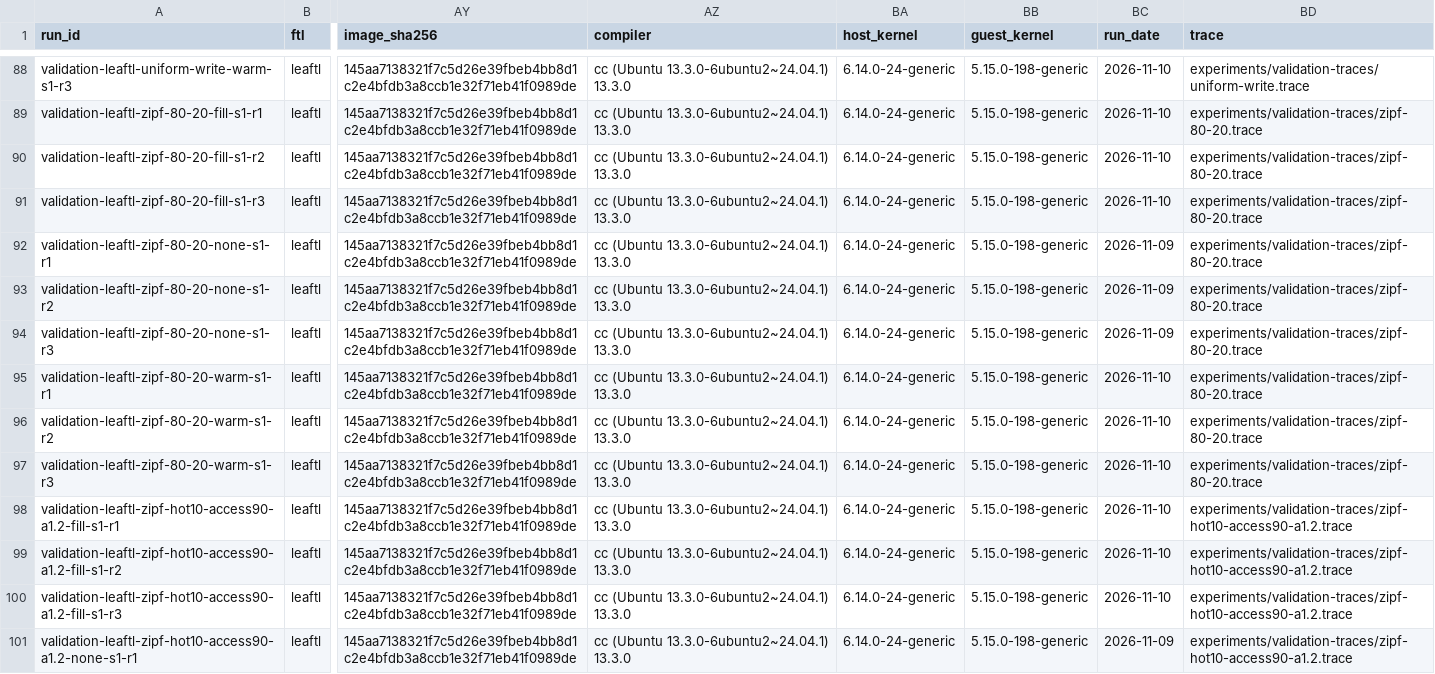
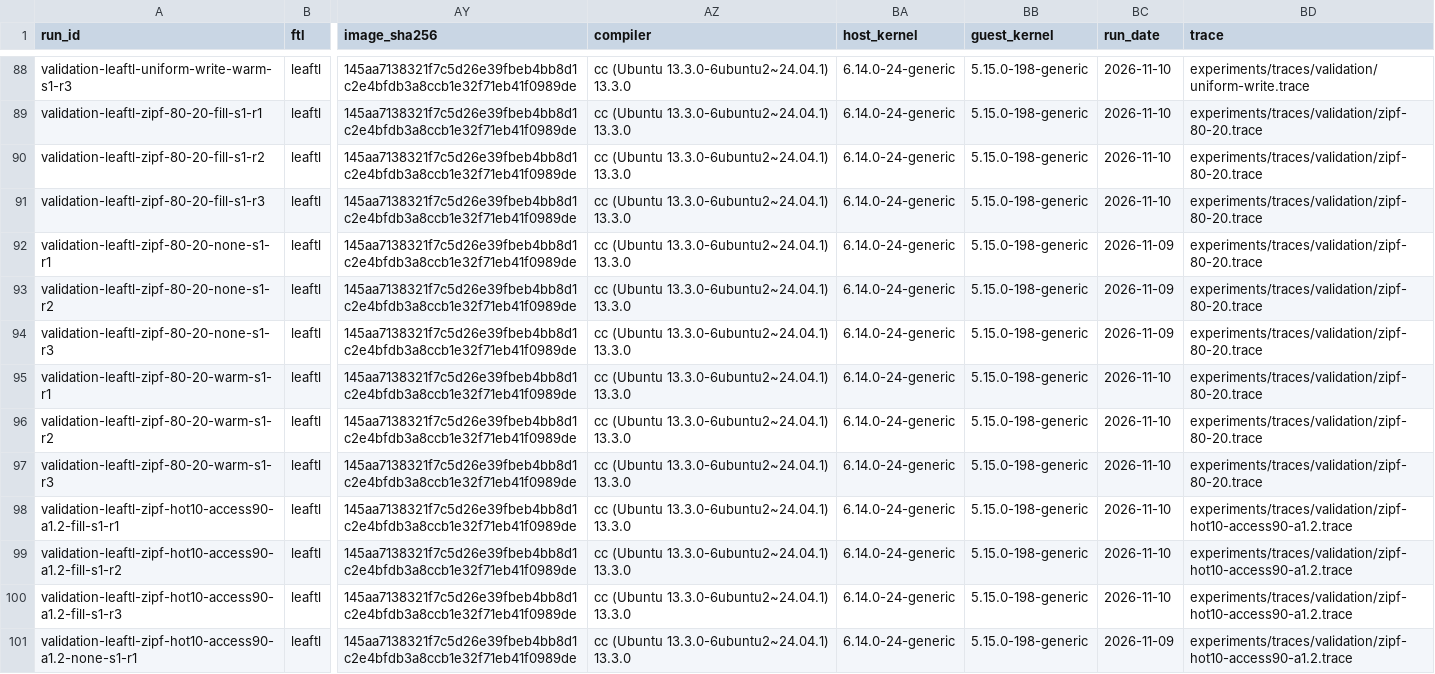
Before and after one commit to notmohsin/LearnedFTL-Implementation, a CSV file: experiments/results/baseline_runs.csv, drawn as a sheet; only a part is shown, gaps mark what is left out; the diff covers the shown part only; the diff names each change by its address in the sheet, - before the commit and + after, or states it on an @@ line.

```diff
--- a/experiments/results/baseline_runs.csv
+++ b/experiments/results/baseline_runs.csv
-BD88 (trace): experiments/validation-traces/uniform-write.trace
+BD88 (trace): experiments/traces/validation/uniform-write.trace
-BD89:BD97 (trace): experiments/validation-traces/zipf-80-20.trace
+BD89:BD97 (trace): experiments/traces/validation/zipf-80-20.trace
-BD98:BD101 (trace): experiments/validation-traces/zipf-hot10-access90-a1.2.trace
+BD98:BD101 (trace): experiments/traces/validation/zipf-hot10-access90-a1.2.trace
```
Also changed, not shown: 164 edited cells elsewhere in this file, experiments/results/baseline_summary_columns.csv, 7 other files.
